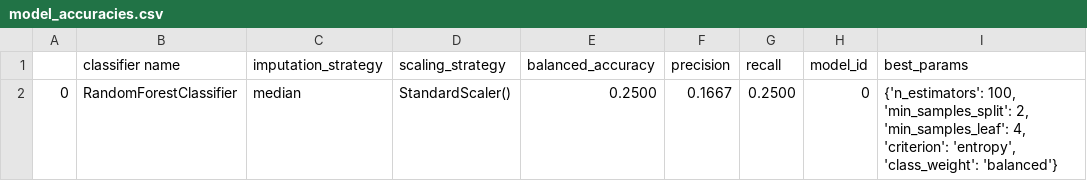
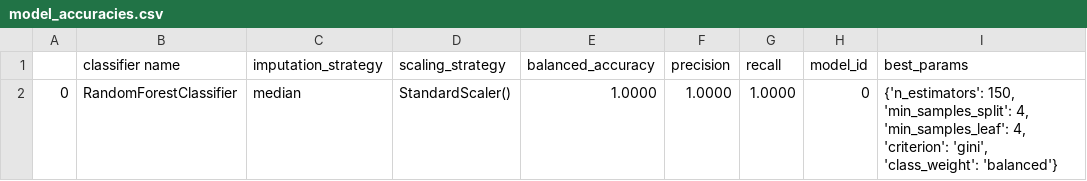
Before and after one commit to anoushkajain/UnitRefine, a CSV file: UnitRefine/tutorial/train_model/my_model/model_accuracies.csv, drawn as a sheet.

```diff
--- a/UnitRefine/tutorial/train_model/my_model/model_accuracies.csv
+++ b/UnitRefine/tutorial/train_model/my_model/model_accuracies.csv
@@ -1,2 +1,2 @@
 ,classifier name,imputation_strategy,scaling_strategy,balanced_accuracy,precision,recall,model_id,best_params
-0,RandomForestClassifier,median,StandardScaler(),0.2500,0.1667,0.2500,0,"{'n_estimators': 100, 'min_samples_split': 2, 'min_samples_leaf': 4, 'criterion': 'entropy', 'class_weight': 'balanced'}"
+0,RandomForestClassifier,median,StandardScaler(),1.0000,1.0000,1.0000,0,"{'n_estimators': 150, 'min_samples_split': 4, 'min_samples_leaf': 4, 'criterion': 'gini', 'class_weight': 'balanced'}"
```
Also changed, not shown: UnitRefine/tutorial/train_model/my_model/training_data.csv, 11 other files.
